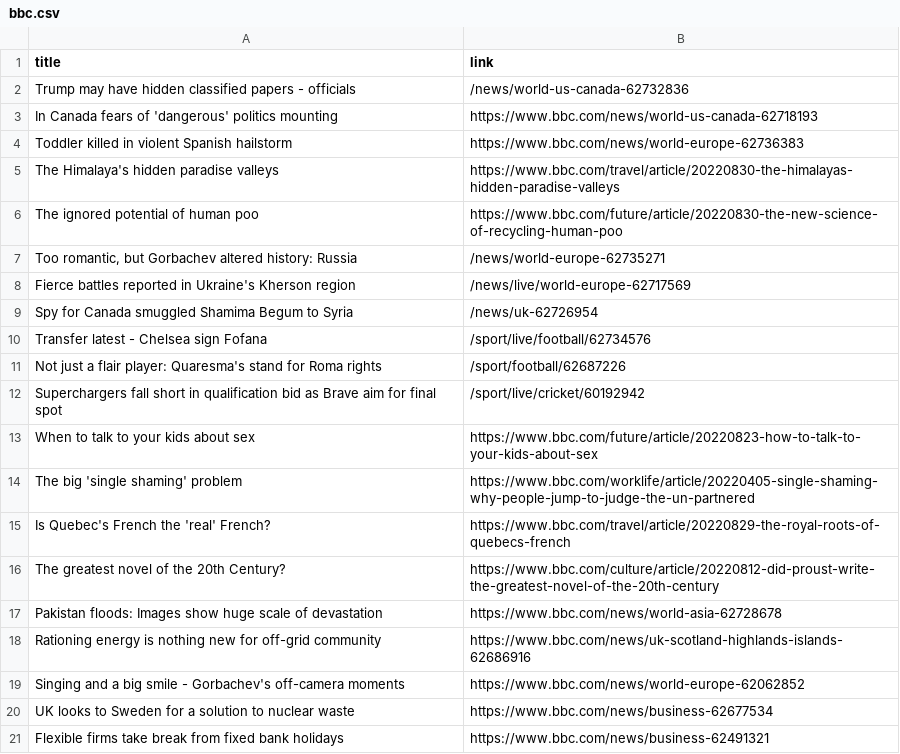
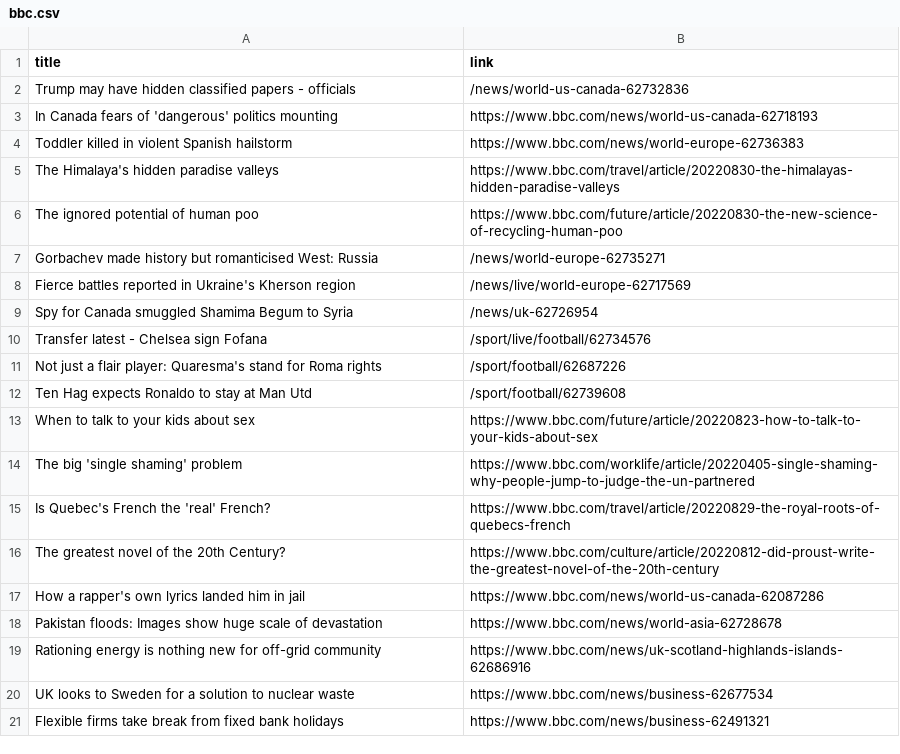
Before and after one commit to carolinaszv/automatic-scraper-bbc, a CSV file: bbc.csv, drawn as a sheet; only a part is shown.

```diff
--- a/bbc.csv
+++ b/bbc.csv
@@ -6,3 +6,3 @@ The Himalaya's hidden paradise valleys,https://www.bbc.com/travel/article/202208
 The ignored potential of human poo,https://www.bbc.com/future/article/20220830-the-new-science-of-recycling-human-poo
-"Too romantic, but Gorbachev altered history: Russia",/news/world-europe-62735271
+Gorbachev made history but romanticised West: Russia,/news/world-europe-62735271
 Fierce battles reported in Ukraine's Kherson region,/news/live/world-europe-62717569
@@ -11,3 +11,3 @@ Transfer latest - Chelsea sign Fofana,/sport/live/football/62734576
 Not just a flair player: Quaresma's stand for Roma rights,/sport/football/62687226
-Superchargers fall short in qualification bid as Brave aim for final spot,/sport/live/cricket/60192942
+Ten Hag expects Ronaldo to stay at Man Utd,/sport/football/62739608
 When to talk to your kids about sex,https://www.bbc.com/future/article/20220823-how-to-talk-to-your-kids-about-sex
@@ -16,5 +16,5 @@ Is Quebec's French the 'real' French?,https://www.bbc.com/travel/article/2022082
 The greatest novel of the 20th Century?,https://www.bbc.com/culture/article/20220812-did-proust-write-the-greatest-novel-of-the-20th-century
+How a rapper's own lyrics landed him in jail,https://www.bbc.com/news/world-us-canada-62087286
 Pakistan floods: Images show huge scale of devastation,https://www.bbc.com/news/world-asia-62728678
 Rationing energy is nothing new for off-grid community,https://www.bbc.com/news/uk-scotland-highlands-islands-62686916
-Singing and a big smile - Gorbachev's off-camera moments,https://www.bbc.com/news/world-europe-62062852
 UK looks to Sweden for a solution to nuclear waste,https://www.bbc.com/news/business-62677534
```
